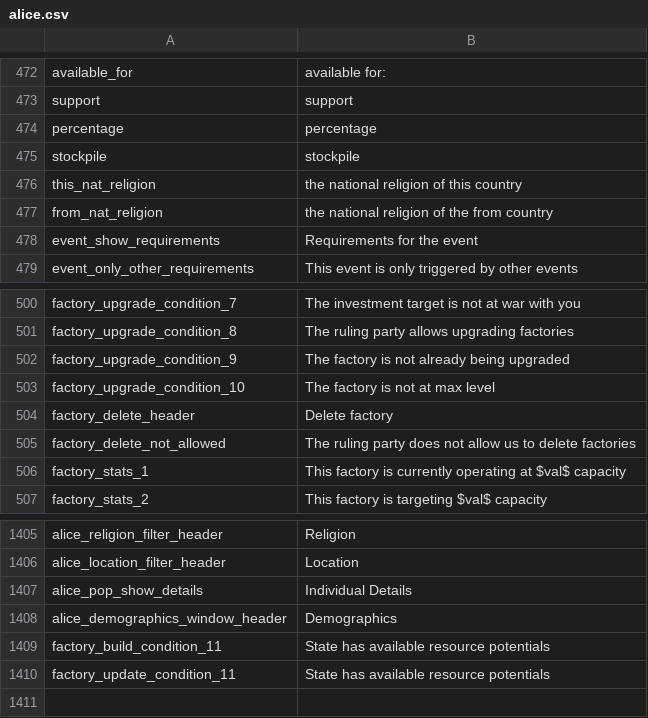
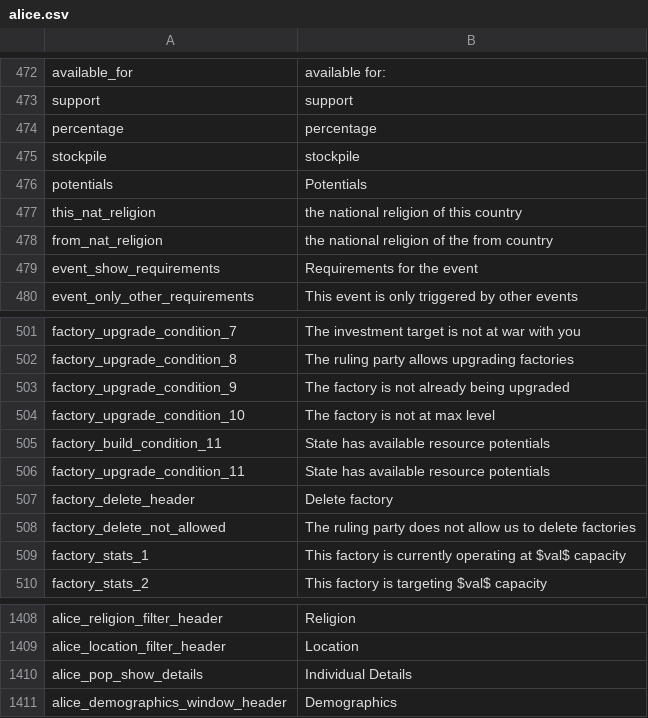
Before and after one commit to schombert/Project-Alice, a CSV file: assets/localisation/en-US/alice.csv, drawn as a sheet; only a part is shown, gaps mark what is left out.

Commit message:
Factory potentials v2

```diff
--- a/assets/localisation/en-US/alice.csv
+++ b/assets/localisation/en-US/alice.csv
@@ -475,2 +475,3 @@ percentage;percentage
 stockpile;stockpile
+potentials;Potentials
 this_nat_religion;the national religion of this country
@@ -503,2 +504,4 @@ factory_upgrade_condition_9;The factory is not already being upgraded
 factory_upgrade_condition_10;The factory is not at max level
+factory_build_condition_11;State has available resource potentials
+factory_upgrade_condition_11;State has available resource potentials
 factory_delete_header;Delete factory
@@ -1408,3 +1411 @@ alice_pop_show_details;Individual Details
 alice_demographics_window_header;Demographics
-factory_build_condition_11;State has available resource potentials
-factory_update_condition_11;State has available resource potentials
```
Also changed, not shown: 5 other files.
